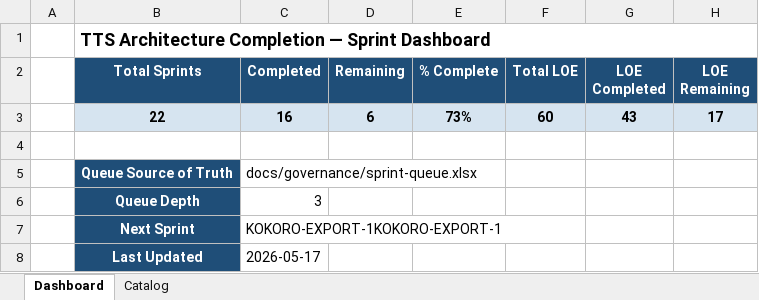
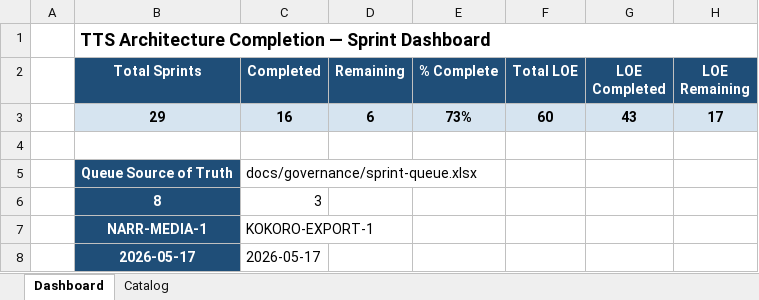
Before and after one commit to gorillabrown/Blurby, an Excel workbook: docs/governance/sprint-queue.xlsx, sheet Dashboard, drawn as a sheet; values as stored, in another font and other column widths than the file's, no borders; removed rows and columns are numbered as before the commit, all else as after; the diff names each change by its address in the sheet, - before the commit and + after, or states it on an @@ line.

Commit message:
docs(roadmap-review): establish TTS Quality + Reading Exp v2 finish line
- Full roadmap review ceremony (Phases A-D)
- 5 full specs: NARR-MEDIA-1, NARR-PAUSE-1, NARR-CURSOR-2, TTS-EVAL-3, NARR-SPOKEN-1
- 2 stubs: UX-POLISH-1, TTS-QUAL-CI-1
- Archived 8 completed TTS Architecture sprint specs
- sprint-queue.xlsx: 7 new rows, queue GREEN depth 7
- KOKORO-EXPORT-1 close-out (implementation-complete, merge-deferred)
- SRL-040: worktree rebase-readiness checklist lesson

```diff
--- a/docs/governance/sprint-queue.xlsx (sheet Dashboard)
+++ b/docs/governance/sprint-queue.xlsx (sheet Dashboard)
-B3 (Total Sprints): 22
+B3 (Total Sprints): 29
-B6 (Total Sprints): Queue Depth
+B6 (Total Sprints): 8
-row 7:  | Next Sprint | KOKORO-EXPORT-1KOKORO-EXPORT-1
-row 8:  | Last Updated | 2026-05-17
+row 7:  | NARR-MEDIA-1 | KOKORO-EXPORT-1
+row 8:  | 2026-05-17 | 2026-05-17
```
Also changed, not shown: sheet Catalog, 8 other files.
